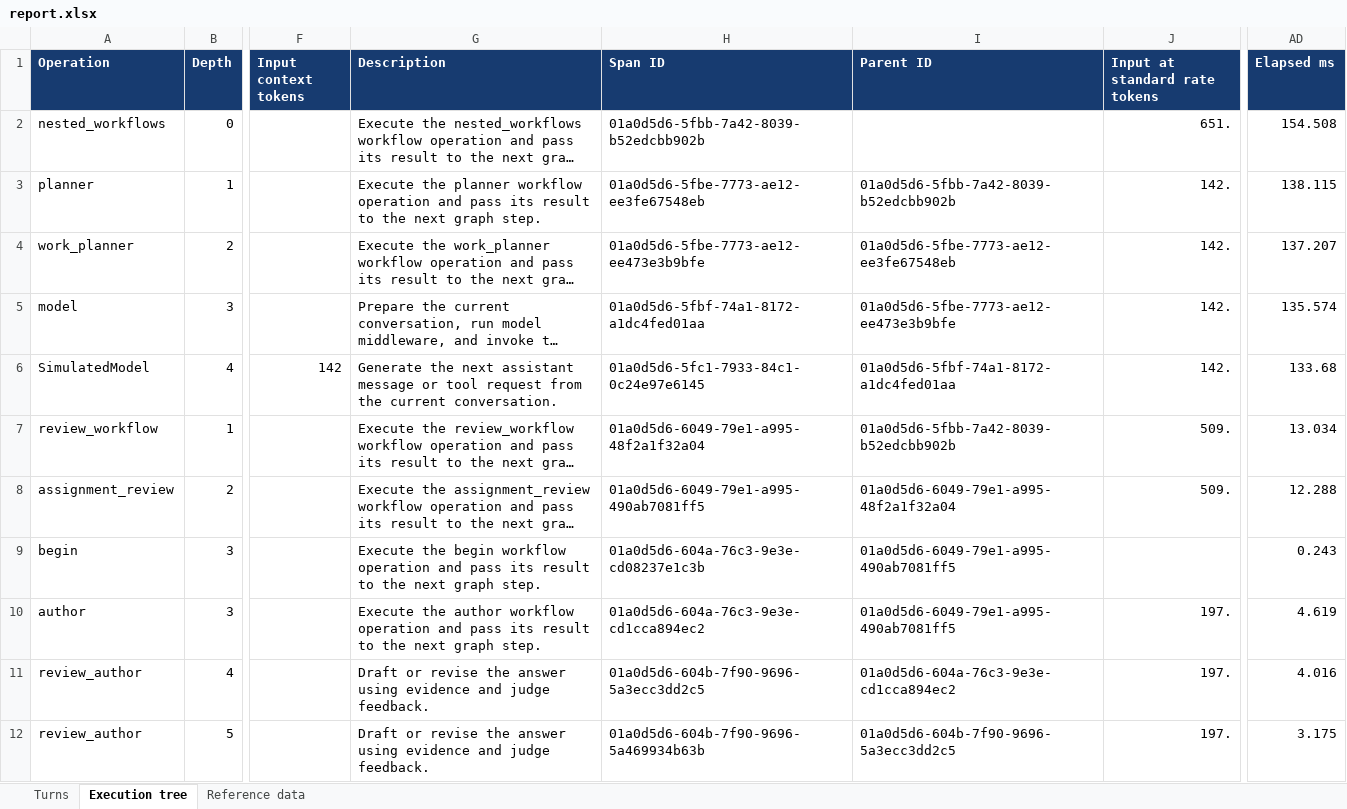
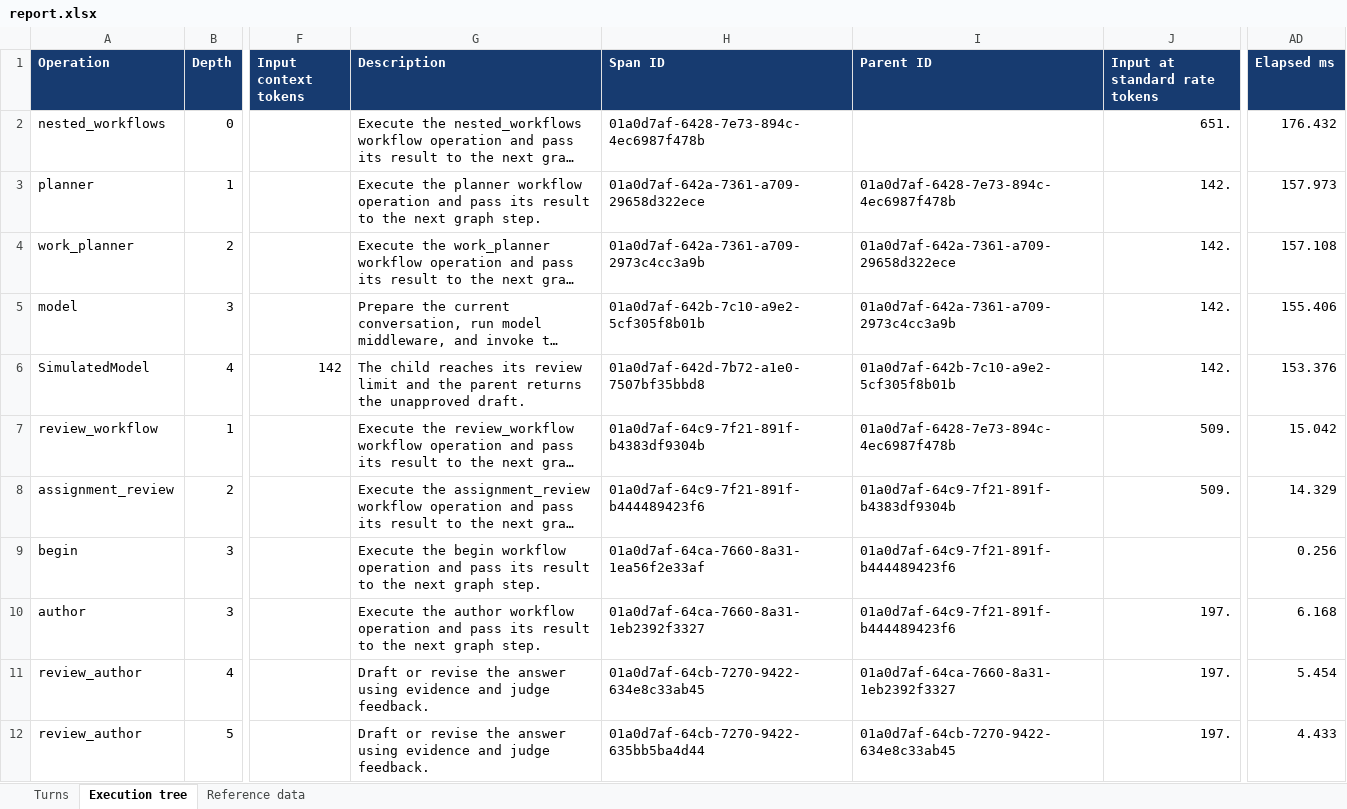
Before and after one commit to martinbechard/lg-report, an Excel workbook: reports/nested_workflows_review_limit/report.xlsx, sheet Execution tree, drawn as a sheet; only a part is shown, gaps mark what is left out; long unchanged cells end in …; values as stored, in another font and other column widths than the file's, no borders; conditional formats not drawn; the diff covers the shown part only; the diff names each change by its address in the sheet, - before the commit and + after, or states it on an @@ line.

Commit message:
Clarify workflow diagram roles and refresh sample reports

```diff
--- a/reports/nested_workflows_review_limit/report.xlsx (sheet Execution tree)
+++ b/reports/nested_workflows_review_limit/report.xlsx (sheet Execution tree)
-H2 (Span ID): 01a0d5d6-5fbb-7a42-8039-b52edcbb902b
+H2 (Span ID): 01a0d7af-6428-7e73-894c-4ec6987f478b
-AD2 (Elapsed ms): 154.508
+AD2 (Elapsed ms): 176.432
-H3 (Span ID): 01a0d5d6-5fbe-7773-ae12-ee3fe67548eb
+H3 (Span ID): 01a0d7af-642a-7361-a709-29658d322ece
-I3 (Parent ID): 01a0d5d6-5fbb-7a42-8039-b52edcbb902b
+I3 (Parent ID): 01a0d7af-6428-7e73-894c-4ec6987f478b
-AD3 (Elapsed ms): 138.115
+AD3 (Elapsed ms): 157.973
-H4 (Span ID): 01a0d5d6-5fbe-7773-ae12-ee473e3b9bfe
+H4 (Span ID): 01a0d7af-642a-7361-a709-2973c4cc3a9b
-I4 (Parent ID): 01a0d5d6-5fbe-7773-ae12-ee3fe67548eb
+I4 (Parent ID): 01a0d7af-642a-7361-a709-29658d322ece
-AD4 (Elapsed ms): 137.207
+AD4 (Elapsed ms): 157.108
-H5 (Span ID): 01a0d5d6-5fbf-74a1-8172-a1dc4fed01aa
+H5 (Span ID): 01a0d7af-642b-7c10-a9e2-5cf305f8b01b
-I5 (Parent ID): 01a0d5d6-5fbe-7773-ae12-ee473e3b9bfe
+I5 (Parent ID): 01a0d7af-642a-7361-a709-2973c4cc3a9b
-AD5 (Elapsed ms): 135.574
+AD5 (Elapsed ms): 155.406
-G6 (Description): Generate the next assistant message or tool request from the current conversation.
+G6 (Description): The child reaches its review limit and the parent returns the unapproved draft.
-H6 (Span ID): 01a0d5d6-5fc1-7933-84c1-0c24e97e6145
+H6 (Span ID): 01a0d7af-642d-7b72-a1e0-7507bf35bbd8
-I6 (Parent ID): 01a0d5d6-5fbf-74a1-8172-a1dc4fed01aa
+I6 (Parent ID): 01a0d7af-642b-7c10-a9e2-5cf305f8b01b
-AD6 (Elapsed ms): 133.68
+AD6 (Elapsed ms): 153.376
-H7 (Span ID): 01a0d5d6-6049-79e1-a995-48f2a1f32a04
+H7 (Span ID): 01a0d7af-64c9-7f21-891f-b4383df9304b
-I7 (Parent ID): 01a0d5d6-5fbb-7a42-8039-b52edcbb902b
+I7 (Parent ID): 01a0d7af-6428-7e73-894c-4ec6987f478b
-AD7 (Elapsed ms): 13.034
+AD7 (Elapsed ms): 15.042
-H8 (Span ID): 01a0d5d6-6049-79e1-a995-490ab7081ff5
+H8 (Span ID): 01a0d7af-64c9-7f21-891f-b444489423f6
-I8 (Parent ID): 01a0d5d6-6049-79e1-a995-48f2a1f32a04
+I8 (Parent ID): 01a0d7af-64c9-7f21-891f-b4383df9304b
-AD8 (Elapsed ms): 12.288
+AD8 (Elapsed ms): 14.329
-H9 (Span ID): 01a0d5d6-604a-76c3-9e3e-cd08237e1c3b
+H9 (Span ID): 01a0d7af-64ca-7660-8a31-1ea56f2e33af
-I9:I10 (Parent ID): 01a0d5d6-6049-79e1-a995-490ab7081ff5
+I9:I10 (Parent ID): 01a0d7af-64c9-7f21-891f-b444489423f6
-AD9 (Elapsed ms): 0.243
+AD9 (Elapsed ms): 0.256
-H10 (Span ID): 01a0d5d6-604a-76c3-9e3e-cd1cca894ec2
+H10 (Span ID): 01a0d7af-64ca-7660-8a31-1eb2392f3327
-AD10 (Elapsed ms): 4.619
+AD10 (Elapsed ms): 6.168
-H11 (Span ID): 01a0d5d6-604b-7f90-9696-5a3ecc3dd2c5
+H11 (Span ID): 01a0d7af-64cb-7270-9422-634e8c33ab45
-I11 (Parent ID): 01a0d5d6-604a-76c3-9e3e-cd1cca894ec2
+I11 (Parent ID): 01a0d7af-64ca-7660-8a31-1eb2392f3327
-AD11 (Elapsed ms): 4.016
+AD11 (Elapsed ms): 5.454
-H12 (Span ID): 01a0d5d6-604b-7f90-9696-5a469934b63b
+H12 (Span ID): 01a0d7af-64cb-7270-9422-635bb5ba4d44
-I12 (Parent ID): 01a0d5d6-604b-7f90-9696-5a3ecc3dd2c5
+I12 (Parent ID): 01a0d7af-64cb-7270-9422-634e8c33ab45
-AD12 (Elapsed ms): 3.175
+AD12 (Elapsed ms): 4.433
```
Also changed, not shown: 30 edited cells elsewhere in this sheet, sheet Turns, sheet Reference data, reports/nested_workflows/report.xlsx, 13 other files.
